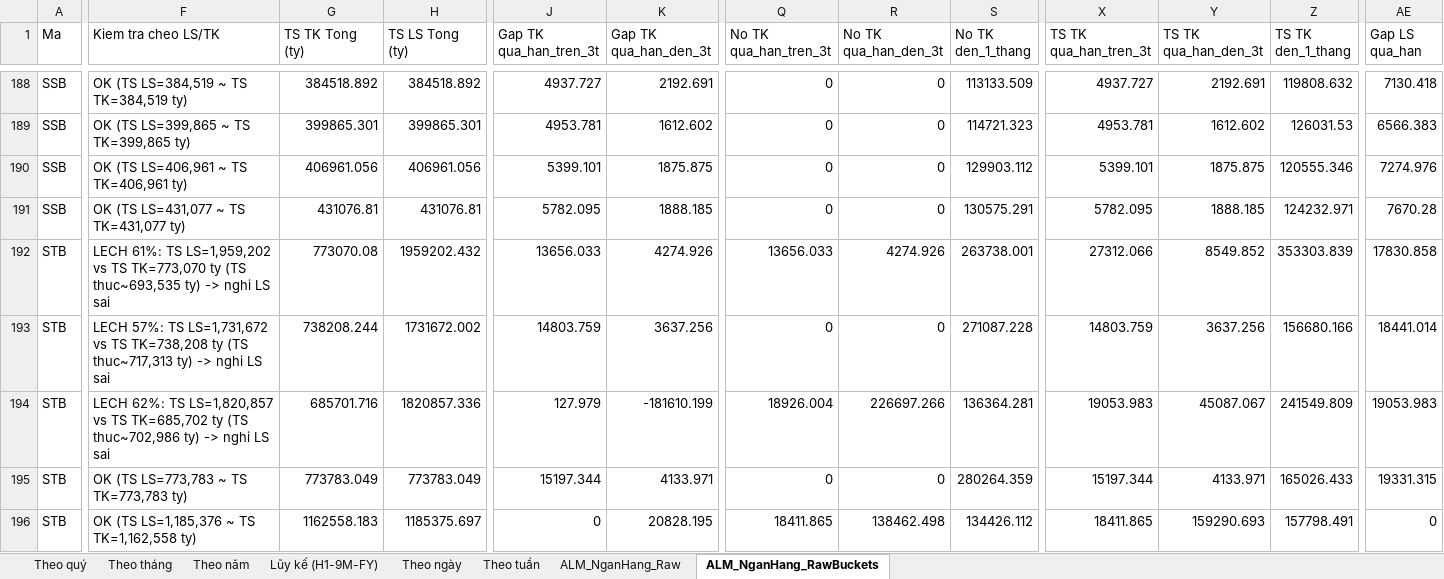
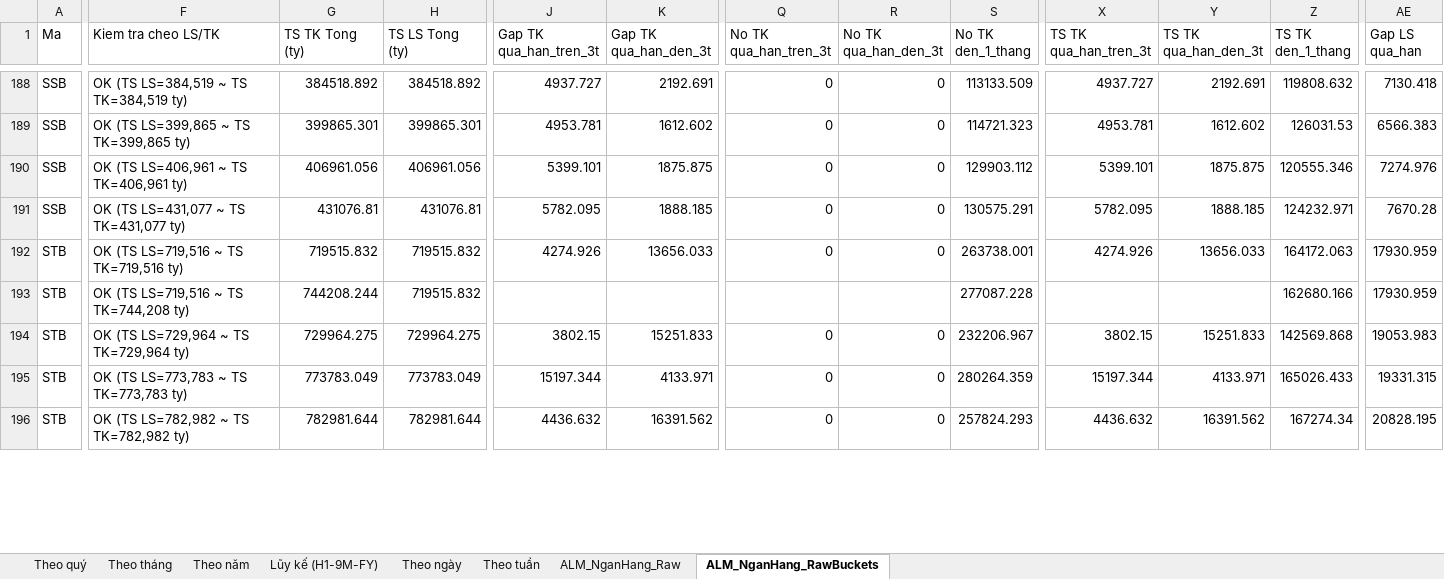
Before and after one commit to Truongutc/Phan-tich-FA, an Excel workbook: Bao cao/VIMO/VIMO_Lich_Su_Chi_So.xlsx, sheet ALM_NganHang_RawBuckets, drawn as a sheet; only a part is shown, gaps mark what is left out; values as stored, in another font and other column widths than the file's, no borders; removed rows and columns are numbered as before the commit, all else as after; rows hold the shown columns only; the diff covers the shown part only; the diff names each change by its address in the sheet, - before the commit and + after, or states it on an @@ line.

```diff
--- a/Bao cao/VIMO/VIMO_Lich_Su_Chi_So.xlsx (sheet ALM_NganHang_RawBuckets)
+++ b/Bao cao/VIMO/VIMO_Lich_Su_Chi_So.xlsx (sheet ALM_NganHang_RawBuckets)
-row 192: STB | LECH 61%: TS LS=1,959,202 vs TS TK=773,070 ty (TS thuc~693,535 ty) -> nghi LS sai | 773070.08 | 1959202.432 | 13656.033 | 4274.926 | 13656.033 | 4274.926 | 263738.001 | 27312.066 | 8549.852 | 353303.839 | 17830.858
+row 192: STB | OK (TS LS=719,516 ~ TS TK=719,516 ty) | 719515.832 | 719515.832 | 4274.926 | 13656.033 | 0 | 0 | 263738.001 | 4274.926 | 13656.033 | 164172.063 | 17930.959
-F193 (Kiem tra cheo LS/TK): LECH 57%: TS LS=1,731,672 vs TS TK=738,208 ty (TS thuc~717,313 ty) -> nghi LS sai
+F193 (Kiem tra cheo LS/TK): OK (TS LS=719,516 ~ TS TK=744,208 ty)
-G193 (TS TK Tong (ty)): 738208.244
+G193 (TS TK Tong (ty)): 744208.244
-H193 (TS LS Tong (ty)): 1731672.002
+H193 (TS LS Tong (ty)): 719515.832
-J193 (Gap TK qua_han_tren_3t): 14803.759
+J193 (Gap TK qua_han_tren_3t): (empty)
-K193 (Gap TK qua_han_den_3t): 3637.256
+K193 (Gap TK qua_han_den_3t): (empty)
-Q193 (No TK qua_han_tren_3t): 0
+Q193 (No TK qua_han_tren_3t): (empty)
-R193 (No TK qua_han_den_3t): 0
+R193 (No TK qua_han_den_3t): (empty)
-S193 (No TK den_1_thang): 271087.228
+S193 (No TK den_1_thang): 277087.228
-X193 (TS TK qua_han_tren_3t): 14803.759
+X193 (TS TK qua_han_tren_3t): (empty)
-Y193 (TS TK qua_han_den_3t): 3637.256
+Y193 (TS TK qua_han_den_3t): (empty)
-Z193 (TS TK den_1_thang): 156680.166
+Z193 (TS TK den_1_thang): 162680.166
-AE193 (Gap LS qua_han): 18441.014
+AE193 (Gap LS qua_han): 17930.959
-row 194: STB | LECH 62%: TS LS=1,820,857 vs TS TK=685,702 ty (TS thuc~702,986 ty) -> nghi LS sai | 685701.716 | 1820857.336 | 127.979 | -181610.199 | 18926.004 | 226697.266 | 136364.281 | 19053.983 | 45087.067 | 241549.809 | 19053.983
+row 194: STB | OK (TS LS=729,964 ~ TS TK=729,964 ty) | 729964.275 | 729964.275 | 3802.15 | 15251.833 | 0 | 0 | 232206.967 | 3802.15 | 15251.833 | 142569.868 | 19053.983
-F196 (Kiem tra cheo LS/TK): OK (TS LS=1,185,376 ~ TS TK=1,162,558 ty)
+F196 (Kiem tra cheo LS/TK): OK (TS LS=782,982 ~ TS TK=782,982 ty)
-G196 (TS TK Tong (ty)): 1162558.183
+G196 (TS TK Tong (ty)): 782981.644
-H196 (TS LS Tong (ty)): 1185375.697
+H196 (TS LS Tong (ty)): 782981.644
-J196 (Gap TK qua_han_tren_3t): 0
+J196 (Gap TK qua_han_tren_3t): 4436.632
-K196 (Gap TK qua_han_den_3t): 20828.195
+K196 (Gap TK qua_han_den_3t): 16391.562
-Q196 (No TK qua_han_tren_3t): 18411.865
+Q196 (No TK qua_han_tren_3t): 0
-R196 (No TK qua_han_den_3t): 138462.498
+R196 (No TK qua_han_den_3t): 0
-S196 (No TK den_1_thang): 134426.112
+S196 (No TK den_1_thang): 257824.293
-X196 (TS TK qua_han_tren_3t): 18411.865
+X196 (TS TK qua_han_tren_3t): 4436.632
-Y196 (TS TK qua_han_den_3t): 159290.693
+Y196 (TS TK qua_han_den_3t): 16391.562
-Z196 (TS TK den_1_thang): 157798.491
+Z196 (TS TK den_1_thang): 167274.34
-AE196 (Gap LS qua_han): 0
+AE196 (Gap LS qua_han): 20828.195
```
Also changed, not shown: 156 edited cells elsewhere in this sheet, sheet ALM_NganHang_Raw, 2 other files.
